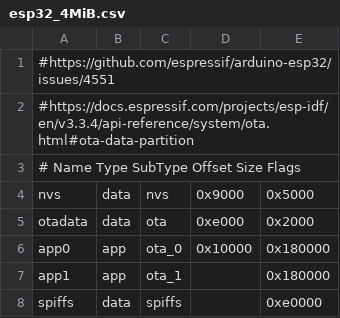
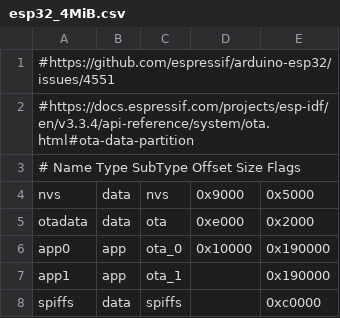
Before and after one commit to vortigont/FireLamp_JeeUI, a CSV file: esp32_4MiB.csv, drawn as a sheet.

Commit message:
resize partition layout for esp32
reduce FS, increase app

```diff
--- a/esp32_4MiB.csv
+++ b/esp32_4MiB.csv
@@ -5,4 +5,4 @@ nvs,            data,  nvs,     0x9000,          0x5000,
 otadata,        data,  ota,     0xe000,          0x2000,
-app0,           app,   ota_0,   0x10000,         0x180000,
-app1,           app,   ota_1,   ,                0x180000,
-spiffs,         data,  spiffs,  ,                0xe0000,
+app0,           app,   ota_0,   0x10000,         0x190000,
+app1,           app,   ota_1,   ,                0x190000,
+spiffs,         data,  spiffs,  ,                0xc0000,
```
